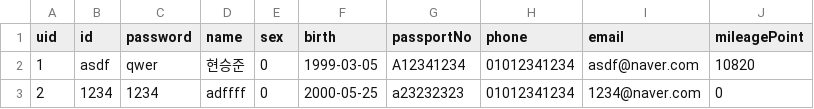
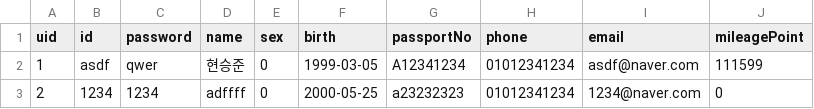
Before and after one commit to seungjoonH/KoreanAir, a CSV file: database/customers.csv, drawn as a sheet.

```diff
--- a/database/customers.csv
+++ b/database/customers.csv
@@ -1,3 +1,3 @@
 uid;id;password;name;sex;birth;passportNo;phone;email;mileagePoint
-1;asdf;qwer;현승준;0;1999-03-05;A12341234;01012341234;asdf@naver.com;10820
+1;asdf;qwer;현승준;0;1999-03-05;A12341234;01012341234;asdf@naver.com;111599
 2;1234;1234;adffff;0;2000-05-25;a23232323;01012341234;1234@naver.com;0
```
Also changed, not shown: database/reservations.csv, 29 other files.
